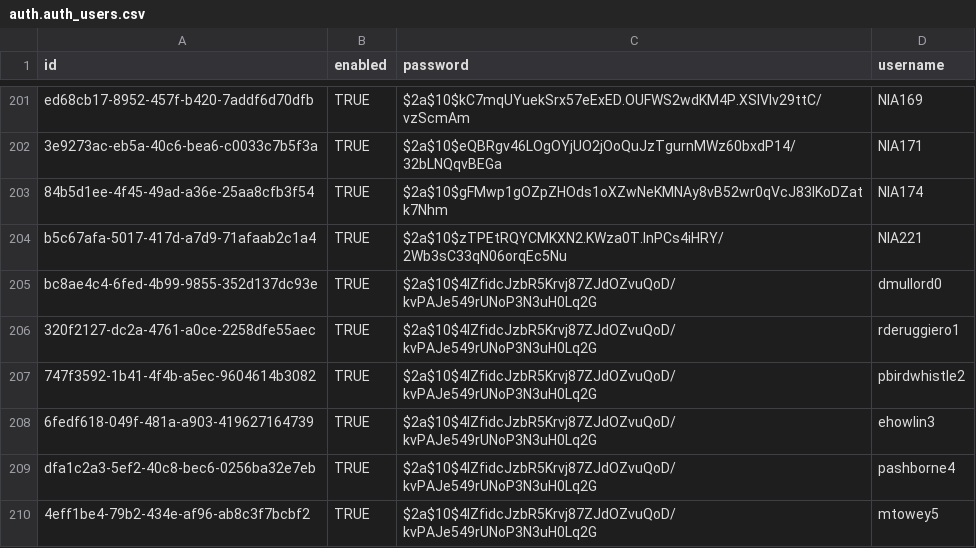
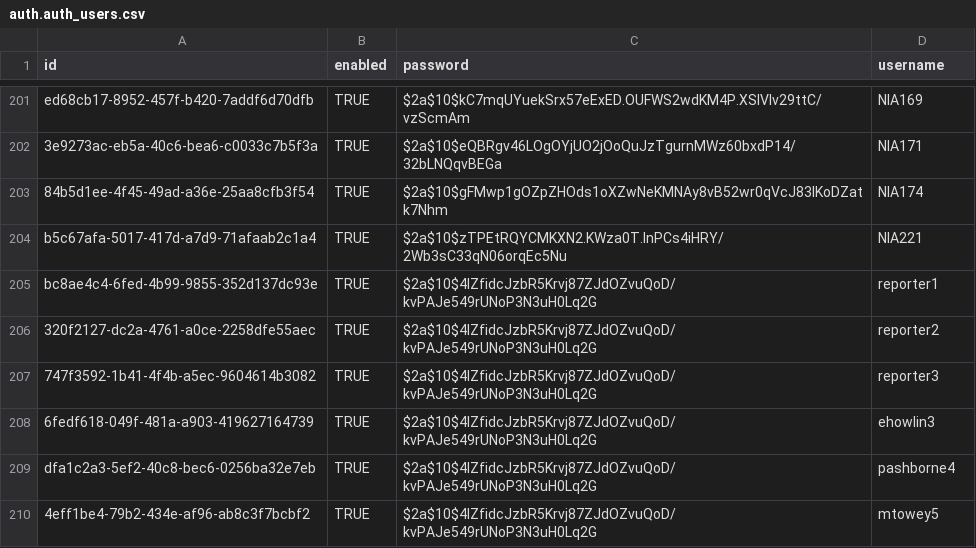
Before and after one commit to OpenLMIS/openlmis-auth, a CSV file: src/main/resources/db/demo-data/auth.auth_users.csv, drawn as a sheet; only a part is shown, gaps mark what is left out.

Commit message:
OLMIS-5501: Changed usernames

```diff
--- a/src/main/resources/db/demo-data/auth.auth_users.csv
+++ b/src/main/resources/db/demo-data/auth.auth_users.csv
@@ -204,5 +204,5 @@ ed68cb17-8952-457f-b420-7addf6d70dfb,TRUE,$2a$10$kC7mqUYuekSrx57eExED.OUFWS2wdKM
 b5c67afa-5017-417d-a7d9-71afaab2c1a4,TRUE,$2a$10$zTPEtRQYCMKXN2.KWza0T.InPCs4iHRY/2Wb3sC33qN06orqEc5Nu,NIA221
-bc8ae4c4-6fed-4b99-9855-352d137dc93e,TRUE,$2a$10$4IZfidcJzbR5Krvj87ZJdOZvuQoD/kvPAJe549rUNoP3N3uH0Lq2G,dmullord0
-320f2127-dc2a-4761-a0ce-2258dfe55aec,TRUE,$2a$10$4IZfidcJzbR5Krvj87ZJdOZvuQoD/kvPAJe549rUNoP3N3uH0Lq2G,rderuggiero1
-747f3592-1b41-4f4b-a5ec-9604614b3082,TRUE,$2a$10$4IZfidcJzbR5Krvj87ZJdOZvuQoD/kvPAJe549rUNoP3N3uH0Lq2G,pbirdwhistle2
+bc8ae4c4-6fed-4b99-9855-352d137dc93e,TRUE,$2a$10$4IZfidcJzbR5Krvj87ZJdOZvuQoD/kvPAJe549rUNoP3N3uH0Lq2G,reporter1
+320f2127-dc2a-4761-a0ce-2258dfe55aec,TRUE,$2a$10$4IZfidcJzbR5Krvj87ZJdOZvuQoD/kvPAJe549rUNoP3N3uH0Lq2G,reporter2
+747f3592-1b41-4f4b-a5ec-9604614b3082,TRUE,$2a$10$4IZfidcJzbR5Krvj87ZJdOZvuQoD/kvPAJe549rUNoP3N3uH0Lq2G,reporter3
 6fedf618-049f-481a-a903-419627164739,TRUE,$2a$10$4IZfidcJzbR5Krvj87ZJdOZvuQoD/kvPAJe549rUNoP3N3uH0Lq2G,ehowlin3
```
